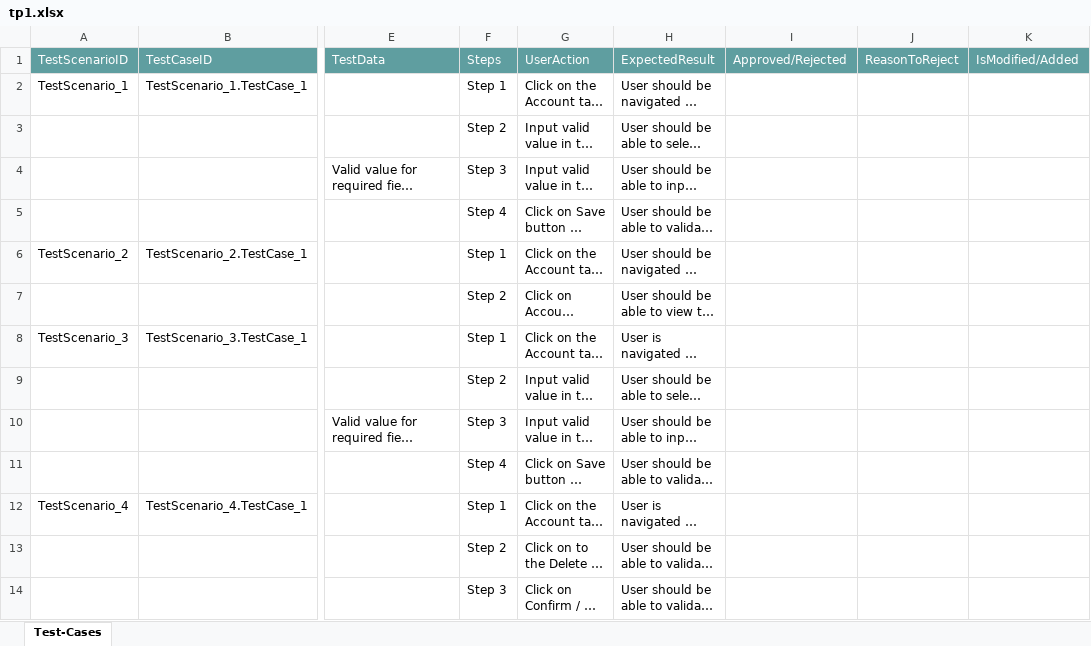
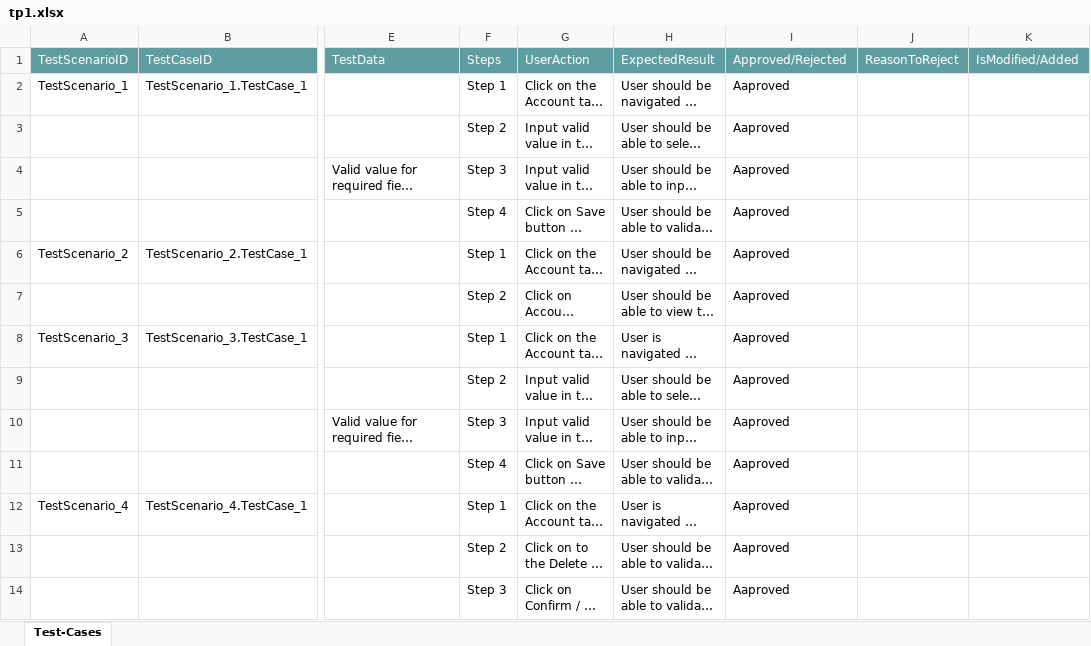
Before and after one commit to ShaikMohamedIrfan/project5, an Excel workbook: tp1.xlsx, sheet Test-Cases, drawn as a sheet; only a part is shown, gaps mark what is left out; long unchanged cells end in …; values as stored, in another font and other column widths than the file's, no borders; table styles not drawn; the diff names each change by its address in the sheet, - before the commit and + after, or states it on an @@ line.

Commit message:
Add files via upload

```diff
--- a/tp1.xlsx (sheet Test-Cases)
+++ b/tp1.xlsx (sheet Test-Cases)
-I2:I14: (empty)
+I2:I14: Aaproved
```
